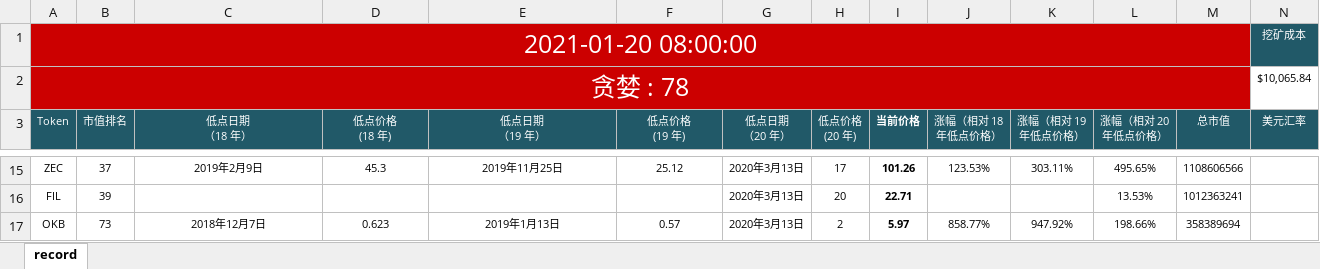
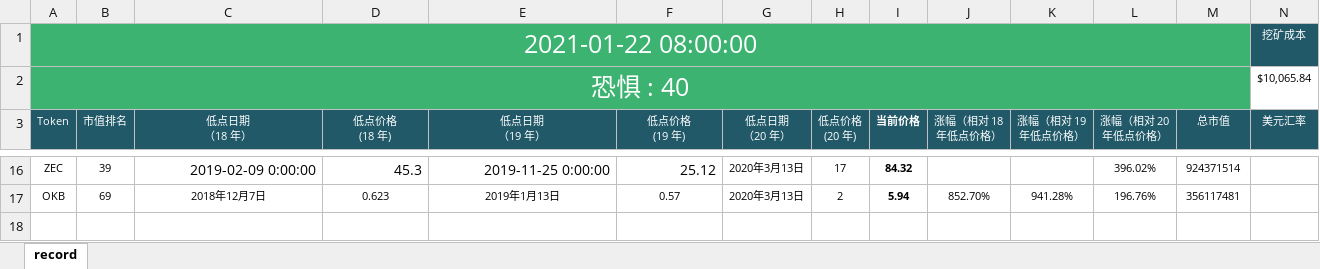
Before and after one commit to helloDolin/block_chain_analyze, an Excel workbook: block_chain_analyze.xlsx, sheet record, drawn as a sheet; only a part is shown, gaps mark what is left out; values as stored, in another font and other column widths than the file's, no borders; conditional formats not drawn; removed rows and columns are numbered as before the commit, all else as after; the diff covers the shown part only; the diff names each change by its address in the sheet, - before the commit and + after, or states it on an @@ line.

```diff
--- a/block_chain_analyze.xlsx (sheet record)
+++ b/block_chain_analyze.xlsx (sheet record)
-A1 (Token): 2021-01-20 08:00:00
+A1 (Token): 2021-01-22 08:00:00
-A1:A2 fill: #CC0000
+A1:A2 fill: #3CB371
-A2 (Token): 贪婪 : 78
+A2 (Token): 恐惧 : 40
-B16 (市值排名): 37
+B16 (市值排名): 39
-C16 (低点日期 （18 年）): 2019年2月9日
+C16 (低点日期 （18 年）): 2019-02-09 0:00:00
@@ C16:F16 text size: larger, alignment: center → right @@
-E16 (低点日期 （19 年）): 2019年11月25日
+E16 (低点日期 （19 年）): 2019-11-25 0:00:00
-I16 (当前价格): 101.26
+I16 (当前价格): 84.32
-J16 (涨幅（相对 18 年低点价格）): 123.53%
+J16 (涨幅（相对 18 年低点价格）): (empty)
-K16 (涨幅（相对 19 年低点价格）): 303.11%
+K16 (涨幅（相对 19 年低点价格）): (empty)
-L16 (涨幅（相对 20 年低点价格）): 495.65%
+L16 (涨幅（相对 20 年低点价格）): 396.02%
-M16 (总市值): 1108606566
+M16 (总市值): 924371514
-row 16: FIL | 39 |  |  |  |  | 2020年3月13日 | 20 | 22.71 |  |  | 13.53% | 1012363241
-B17 (市值排名): 73
+B17 (市值排名): 69
-I17 (当前价格): 5.97
+I17 (当前价格): 5.94
-J17 (涨幅（相对 18 年低点价格）): 858.77%
+J17 (涨幅（相对 18 年低点价格）): 852.70%
-K17 (涨幅（相对 19 年低点价格）): 947.92%
+K17 (涨幅（相对 19 年低点价格）): 941.28%
-L17 (涨幅（相对 20 年低点价格）): 198.66%
+L17 (涨幅（相对 20 年低点价格）): 196.76%
-M17 (总市值): 358389694
+M17 (总市值): 356117481
```
Also changed, not shown: 2 added rows, 1 removed row and 57 edited cells elsewhere in this sheet.
